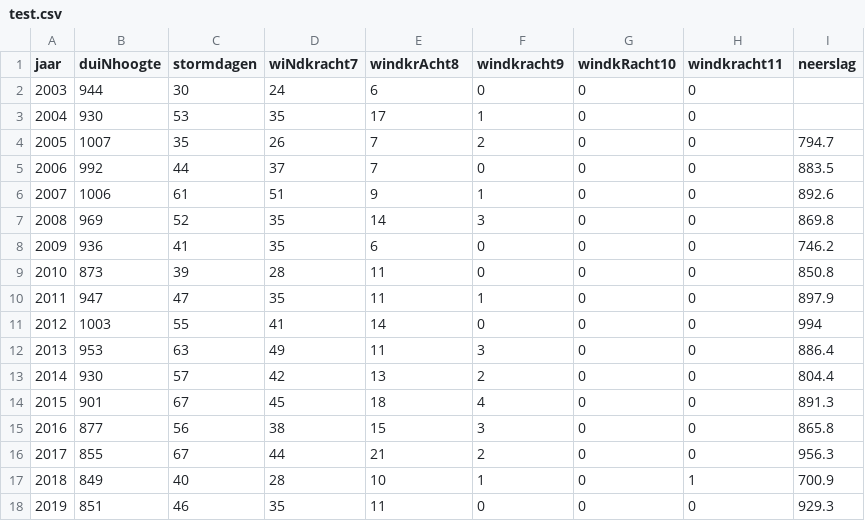
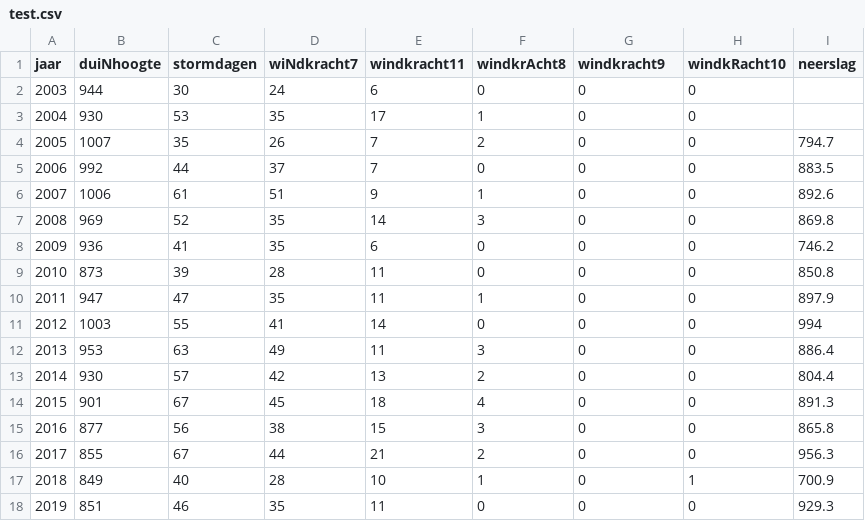
Before and after one commit to rvdlee01/ProjectDuingroei, a CSV file: test.csv, drawn as a sheet.

```diff
--- a/test.csv
+++ b/test.csv
@@ -1,2 +1,2 @@
-jaar,duiNhoogte,stormdagen,wiNdkracht7,windkrAcht8,windkracht9,windkRacht10,windkracht11,neerslag
+jaar,duiNhoogte,stormdagen,wiNdkracht7,windkracht11,windkrAcht8,windkracht9,windkRacht10,neerslag
 2003,944,30,24,6,0,0,0
```
Also changed, not shown: 1 other file.
